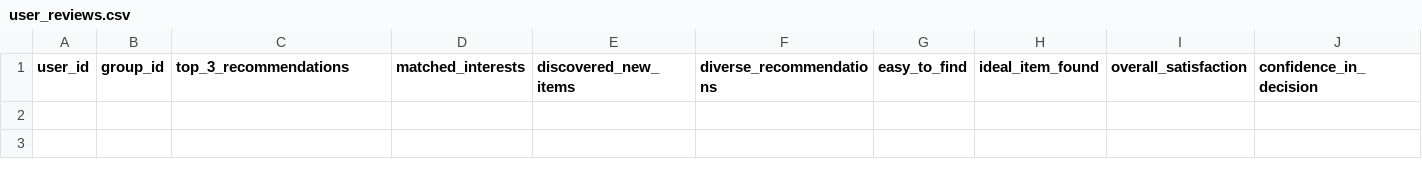
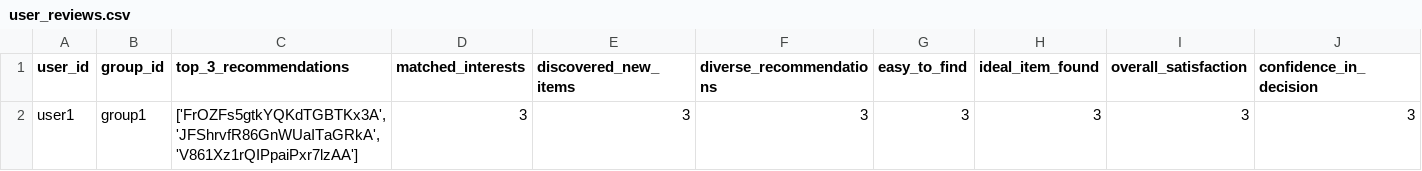
Before and after one commit to demondeployer7/dss, a CSV file: user_reviews.csv, drawn as a sheet; only a part is shown; rows hold the shown columns only; the diff names each change by its address in the sheet, - before the commit and + after, or states it on an @@ line.

Commit message:
Update user_reviews.csv via Streamlit app

```diff
--- a/user_reviews.csv
+++ b/user_reviews.csv
+row 2: user1 | group1 | ['FrOZFs5gtkYQKdTGBTKx3A', 'JFShrvfR86GnWUaITaGRkA', 'V861Xz1rQIPpaiPxr7lzAA'] | 3 | 3 | 3 | 3 | 3 | 3 | 3
```
